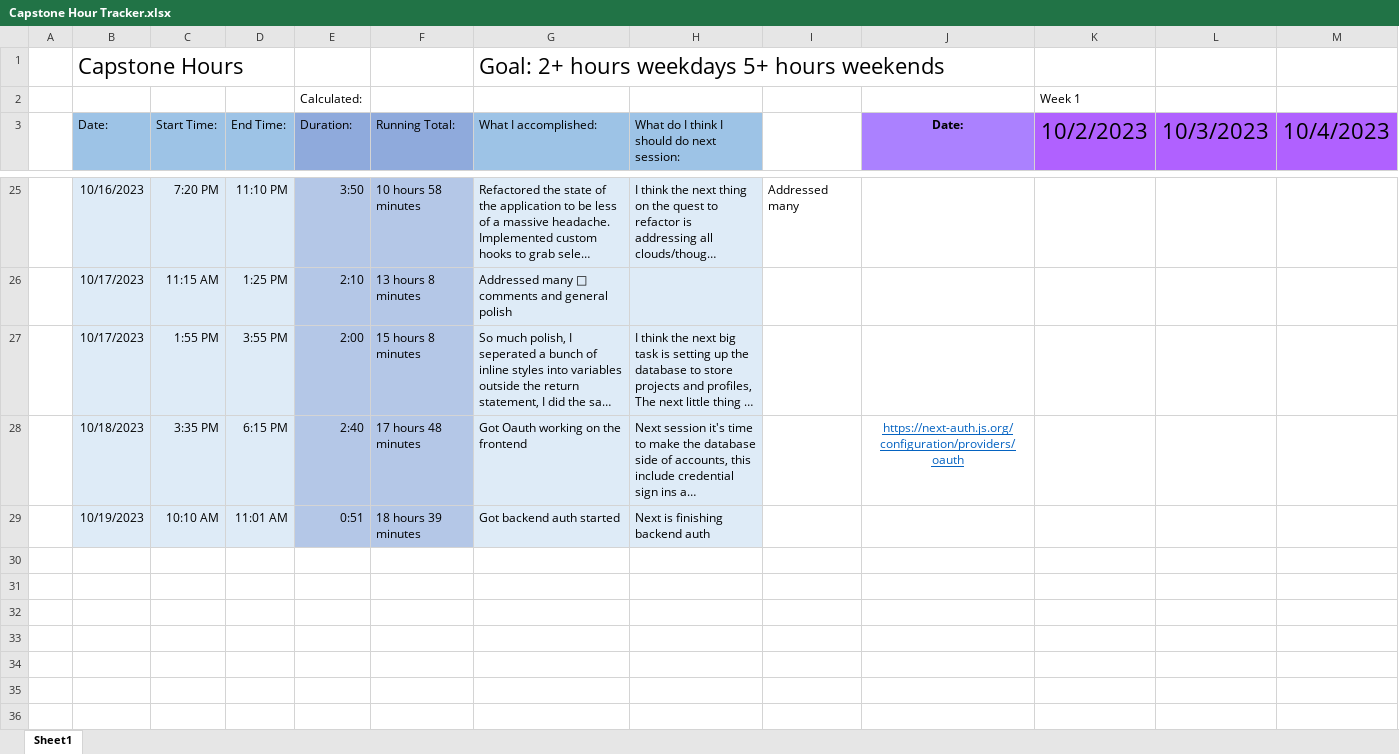
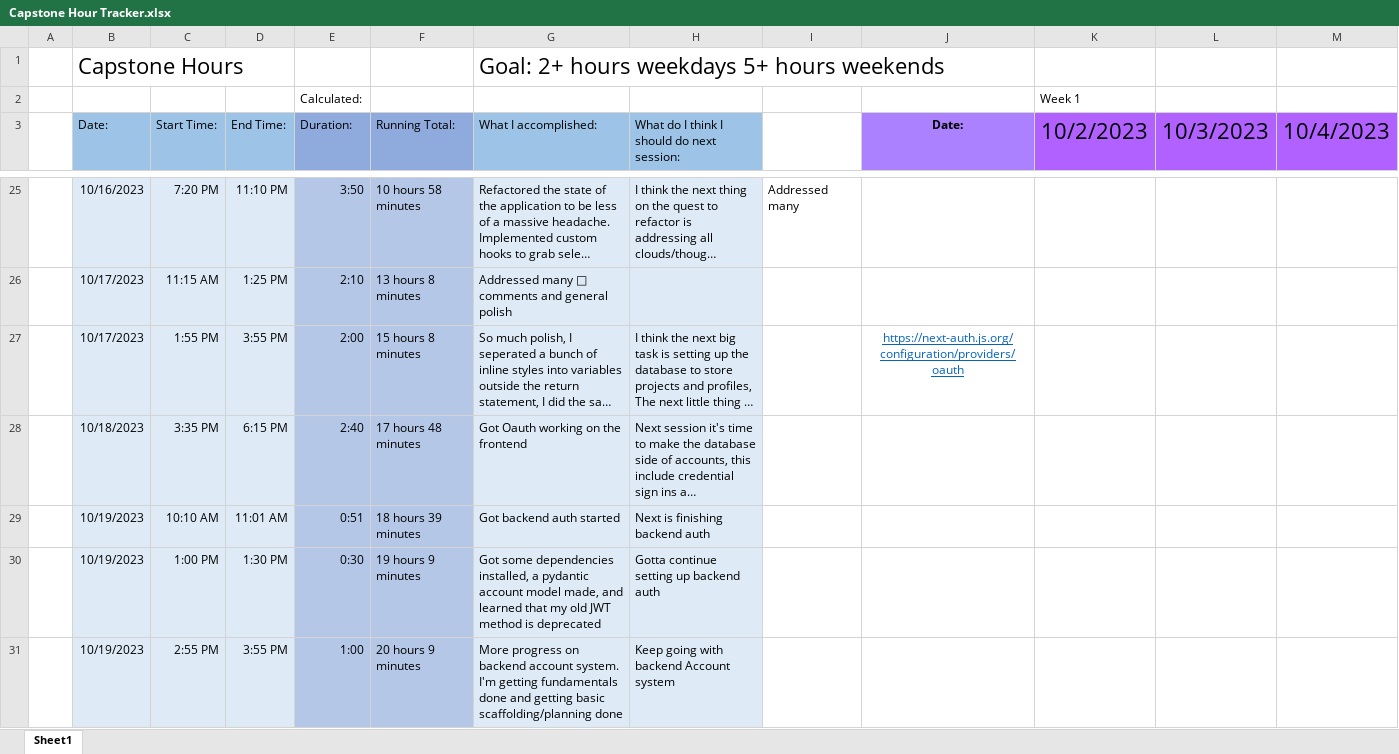
Before and after one commit to alexbatesdev/Neumont-Capstone, an Excel workbook: Documents/Capstone Hour Tracker.xlsx, sheet Sheet1, drawn as a sheet; only a part is shown, gaps mark what is left out; long unchanged cells end in …; values as stored, in another font and other column widths than the file's, no borders; rows hold the shown columns only; the diff covers the shown part only; the diff names each change by its address in the sheet, - before the commit and + after, or states it on an @@ line.

Commit message:
Backend Account Progress

```diff
--- a/Documents/Capstone Hour Tracker.xlsx (sheet Sheet1)
+++ b/Documents/Capstone Hour Tracker.xlsx (sheet Sheet1)
-J27 (Date:): (empty)
+J27 (Date:): https://next-auth.js.org/configuration/providers/oauth
-J28 (Date:): https://next-auth.js.org/configuration/providers/oauth
+J28 (Date:): (empty)
+row 30:  | 10/19/2023 | 1:00 PM | 1:30 PM | 0:30 | 19 hours 9 minutes | Got some dependencies installed, a pydantic account model made, and learned that my old JWT method is deprecated | Gotta continue setting up backend auth
+row 31:  | 10/19/2023 | 2:55 PM | 3:55 PM | 1:00 | 20 hours 9 minutes | More progress on backend account system. I'm getting fundamentals done and getting basic scaffolding/planning done | Keep going with backend Account system
```
Also changed, not shown: 1 added row, 1 removed row and 75 edited cells elsewhere in this sheet, 4 other files.
